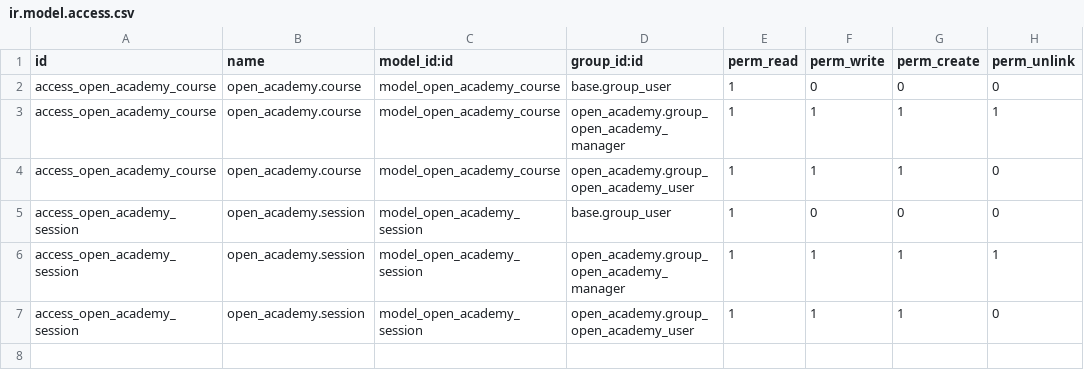
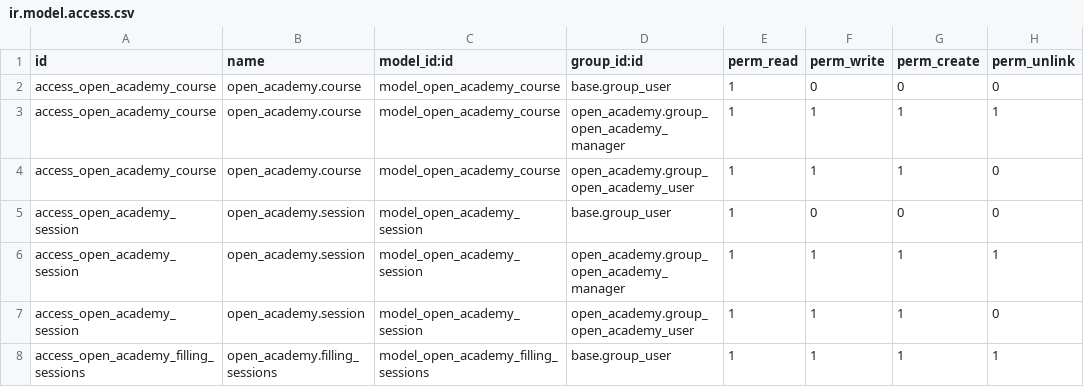
Before and after one commit to HopkaloSerhii/odoolearn, a CSV file: open_academy/security/ir.model.access.csv, drawn as a sheet; the diff names each change by its address in the sheet, - before the commit and + after, or states it on an @@ line.

```diff
--- a/open_academy/security/ir.model.access.csv
+++ b/open_academy/security/ir.model.access.csv
+row 8: access_open_academy_filling_sessions | open_academy.filling_sessions | model_open_academy_filling_sessions | base.group_user | 1 | 1 | 1 | 1
```
Also changed, not shown: 20 other files.
